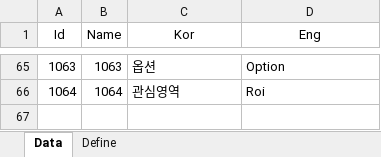
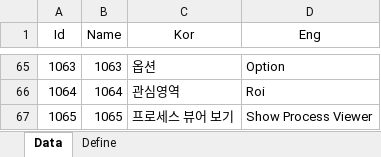
Before and after one commit to EomTaeWook/DiademMacro, an Excel workbook: ExcelTemplate/Label.xlsx, sheet Data, drawn as a sheet; only a part is shown, gaps mark what is left out; values as stored, in another font and other column widths than the file's, no borders; the diff names each change by its address in the sheet, - before the commit and + after, or states it on an @@ line.

```diff
--- a/ExcelTemplate/Label.xlsx (sheet Data)
+++ b/ExcelTemplate/Label.xlsx (sheet Data)
+row 67: 1065 | 1065 | 프로세스 뷰어 보기 | Show Process Viewer
```
Also changed, not shown: 43 other files.
